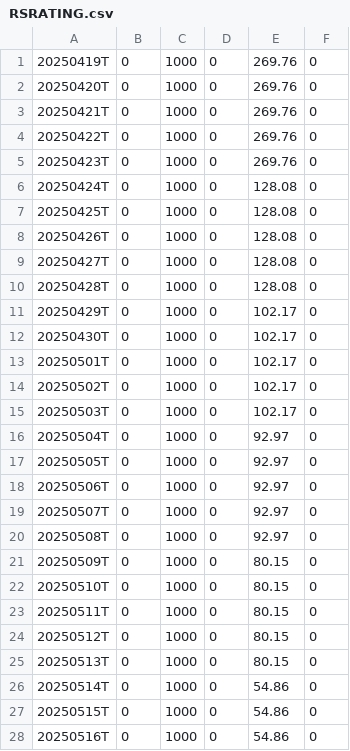
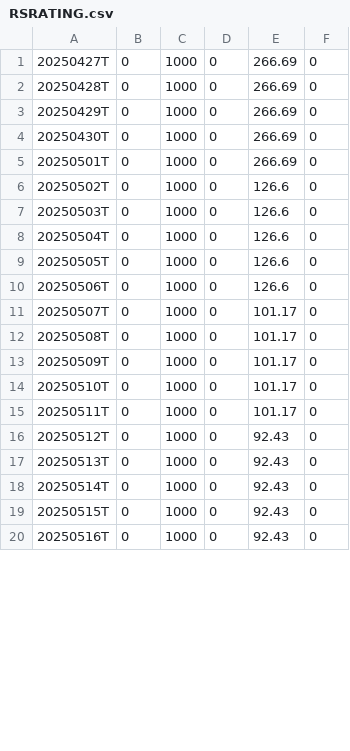
Before and after one commit to dpatelj88/rs-log, a CSV file: output/RSRATING.csv, drawn as a sheet; only a part is shown; the diff covers the shown part only.

```diff
--- a/output/RSRATING.csv
+++ b/output/RSRATING.csv
@@ -1,28 +1,20 @@
-20250419T,0,1000,0,269.76,0
-20250420T,0,1000,0,269.76,0
-20250421T,0,1000,0,269.76,0
-20250422T,0,1000,0,269.76,0
-20250423T,0,1000,0,269.76,0
-20250424T,0,1000,0,128.08,0
-20250425T,0,1000,0,128.08,0
-20250426T,0,1000,0,128.08,0
-20250427T,0,1000,0,128.08,0
-20250428T,0,1000,0,128.08,0
-20250429T,0,1000,0,102.17,0
-20250430T,0,1000,0,102.17,0
-20250501T,0,1000,0,102.17,0
-20250502T,0,1000,0,102.17,0
-20250503T,0,1000,0,102.17,0
-20250504T,0,1000,0,92.97,0
-20250505T,0,1000,0,92.97,0
-20250506T,0,1000,0,92.97,0
-20250507T,0,1000,0,92.97,0
-20250508T,0,1000,0,92.97,0
-20250509T,0,1000,0,80.15,0
-20250510T,0,1000,0,80.15,0
-20250511T,0,1000,0,80.15,0
-20250512T,0,1000,0,80.15,0
-20250513T,0,1000,0,80.15,0
-20250514T,0,1000,0,54.86,0
-20250515T,0,1000,0,54.86,0
-20250516T,0,1000,0,54.86,0
+20250427T,0,1000,0,266.69,0
+20250428T,0,1000,0,266.69,0
+20250429T,0,1000,0,266.69,0
+20250430T,0,1000,0,266.69,0
+20250501T,0,1000,0,266.69,0
+20250502T,0,1000,0,126.6,0
+20250503T,0,1000,0,126.6,0
+20250504T,0,1000,0,126.6,0
+20250505T,0,1000,0,126.6,0
+20250506T,0,1000,0,126.6,0
+20250507T,0,1000,0,101.17,0
+20250508T,0,1000,0,101.17,0
+20250509T,0,1000,0,101.17,0
+20250510T,0,1000,0,101.17,0
+20250511T,0,1000,0,101.17,0
+20250512T,0,1000,0,92.43,0
+20250513T,0,1000,0,92.43,0
+20250514T,0,1000,0,92.43,0
+20250515T,0,1000,0,92.43,0
+20250516T,0,1000,0,92.43,0
```
Also changed, not shown: 8 added rows and 7 edited cells elsewhere in this file, output/rs_industries.csv, output/rs_stocks.csv.
